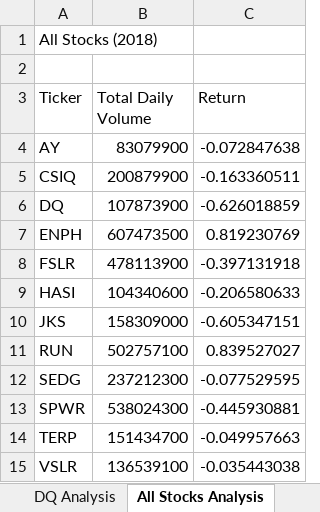
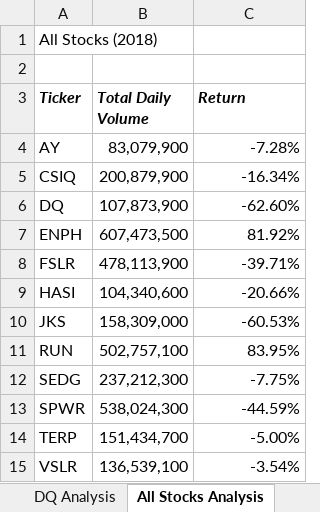
Before and after one commit to adie1717/stock-analysis, an Excel workbook: green_stocks.xlsm, sheet All Stocks Analysis, drawn as a sheet; values as stored, in another font and other column widths than the file's, no borders; the diff names each change by its address in the sheet, - before the commit and + after, or states it on an @@ line.

Commit message:
Add files via upload

```diff
--- a/green_stocks.xlsm (sheet All Stocks Analysis)
+++ b/green_stocks.xlsm (sheet All Stocks Analysis)
@@ A3:C3 bold: off → on, italic: off → on @@
-B4 (Total Daily Volume): 83079900
+B4 (Total Daily Volume): 83,079,900
-C4 (Return): -0.072847638
+C4 (Return): -7.28%
-B5 (Total Daily Volume): 200879900
+B5 (Total Daily Volume): 200,879,900
-C5 (Return): -0.163360511
+C5 (Return): -16.34%
-B6 (Total Daily Volume): 107873900
+B6 (Total Daily Volume): 107,873,900
-C6 (Return): -0.626018859
+C6 (Return): -62.60%
-B7 (Total Daily Volume): 607473500
+B7 (Total Daily Volume): 607,473,500
-C7 (Return): 0.819230769
+C7 (Return): 81.92%
-B8 (Total Daily Volume): 478113900
+B8 (Total Daily Volume): 478,113,900
-C8 (Return): -0.397131918
+C8 (Return): -39.71%
-B9 (Total Daily Volume): 104340600
+B9 (Total Daily Volume): 104,340,600
-C9 (Return): -0.206580633
+C9 (Return): -20.66%
-B10 (Total Daily Volume): 158309000
+B10 (Total Daily Volume): 158,309,000
-C10 (Return): -0.605347151
+C10 (Return): -60.53%
-B11 (Total Daily Volume): 502757100
+B11 (Total Daily Volume): 502,757,100
-C11 (Return): 0.839527027
+C11 (Return): 83.95%
-B12 (Total Daily Volume): 237212300
+B12 (Total Daily Volume): 237,212,300
-C12 (Return): -0.077529595
+C12 (Return): -7.75%
-B13 (Total Daily Volume): 538024300
+B13 (Total Daily Volume): 538,024,300
-C13 (Return): -0.445930881
+C13 (Return): -44.59%
-B14 (Total Daily Volume): 151434700
+B14 (Total Daily Volume): 151,434,700
-C14 (Return): -0.049957663
+C14 (Return): -5.00%
-B15 (Total Daily Volume): 136539100
+B15 (Total Daily Volume): 136,539,100
-C15 (Return): -0.035443038
+C15 (Return): -3.54%
```
